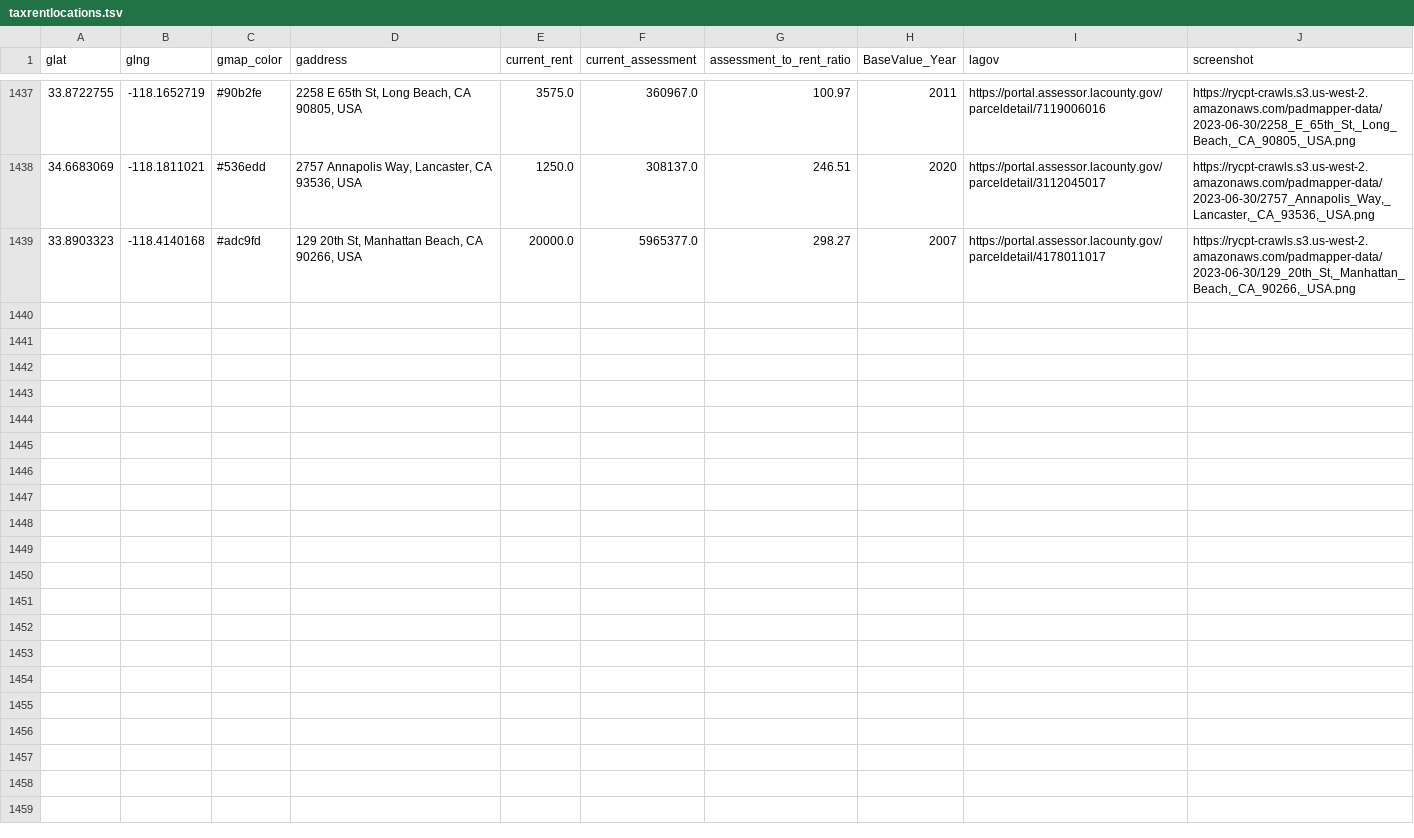
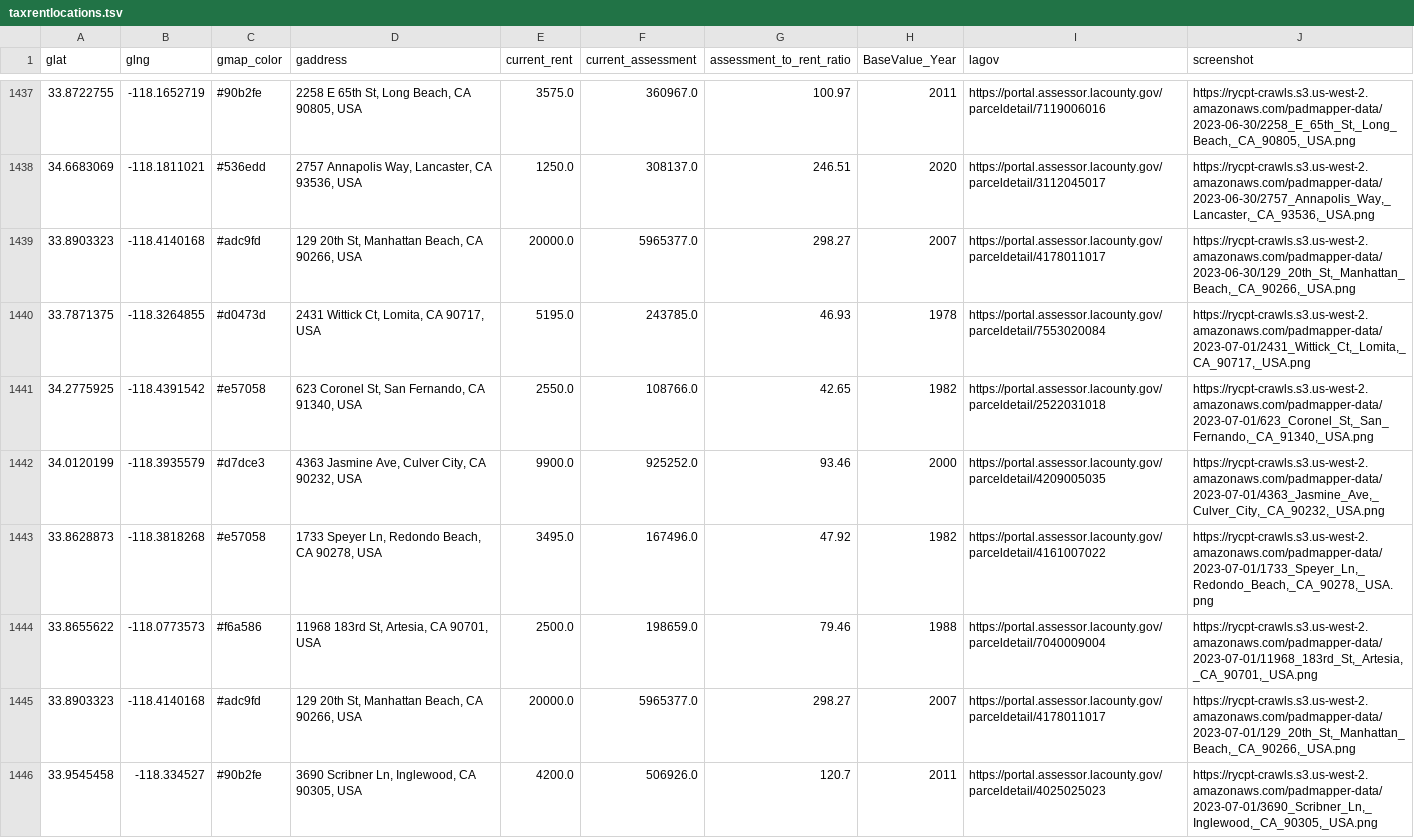
Before and after one commit to rcompton/ryancompton.net, a TSV file: assets/taxrentlocations.tsv, drawn as a sheet; only a part is shown, gaps mark what is left out.

```diff
--- a/assets/taxrentlocations.tsv
+++ b/assets/taxrentlocations.tsv
@@ -1439 +1439,8 @@ glat	glng	gmap_color	gaddress	current_rent	current_assessment	assessment_to_rent
 33.8903323	-118.4140168	#adc9fd	129 20th St, Manhattan Beach, CA 90266, USA	20000.0	5965377.0	298.27	2007	https://portal.assessor.lacounty.gov/parceldetail/4178011017	https://rycpt-crawls.s3.us-west-2.amazonaws.com/padmapper-data/2023-06-30/129_20th_St,_Manhattan_Beach,_CA_90266,_USA.png
+33.7871375	-118.3264855	#d0473d	2431 Wittick Ct, Lomita, CA 90717, USA	5195.0	243785.0	46.93	1978	https://portal.assessor.lacounty.gov/parceldetail/7553020084	https://rycpt-crawls.s3.us-west-2.amazonaws.com/padmapper-data/2023-07-01/2431_Wittick_Ct,_Lomita,_CA_90717,_USA.png
+34.2775925	-118.4391542	#e57058	623 Coronel St, San Fernando, CA 91340, USA	2550.0	108766.0	42.65	1982	https://portal.assessor.lacounty.gov/parceldetail/2522031018	https://rycpt-crawls.s3.us-west-2.amazonaws.com/padmapper-data/2023-07-01/623_Coronel_St,_San_Fernando,_CA_91340,_USA.png
+34.0120199	-118.3935579	#d7dce3	4363 Jasmine Ave, Culver City, CA 90232, USA	9900.0	925252.0	93.46	2000	https://portal.assessor.lacounty.gov/parceldetail/4209005035	https://rycpt-crawls.s3.us-west-2.amazonaws.com/padmapper-data/2023-07-01/4363_Jasmine_Ave,_Culver_City,_CA_90232,_USA.png
+33.8628873	-118.3818268	#e57058	1733 Speyer Ln, Redondo Beach, CA 90278, USA	3495.0	167496.0	47.92	1982	https://portal.assessor.lacounty.gov/parceldetail/4161007022	https://rycpt-crawls.s3.us-west-2.amazonaws.com/padmapper-data/2023-07-01/1733_Speyer_Ln,_Redondo_Beach,_CA_90278,_USA.png
+33.8655622	-118.0773573	#f6a586	11968 183rd St, Artesia, CA 90701, USA	2500.0	198659.0	79.46	1988	https://portal.assessor.lacounty.gov/parceldetail/7040009004	https://rycpt-crawls.s3.us-west-2.amazonaws.com/padmapper-data/2023-07-01/11968_183rd_St,_Artesia,_CA_90701,_USA.png
+33.8903323	-118.4140168	#adc9fd	129 20th St, Manhattan Beach, CA 90266, USA	20000.0	5965377.0	298.27	2007	https://portal.assessor.lacounty.gov/parceldetail/4178011017	https://rycpt-crawls.s3.us-west-2.amazonaws.com/padmapper-data/2023-07-01/129_20th_St,_Manhattan_Beach,_CA_90266,_USA.png
+33.9545458	-118.334527	#90b2fe	3690 Scribner Ln, Inglewood, CA 90305, USA	4200.0	506926.0	120.7	2011	https://portal.assessor.lacounty.gov/parceldetail/4025025023	https://rycpt-crawls.s3.us-west-2.amazonaws.com/padmapper-data/2023-07-01/3690_Scribner_Ln,_Inglewood,_CA_90305,_USA.png
```
Also changed, not shown: 1 other file.
